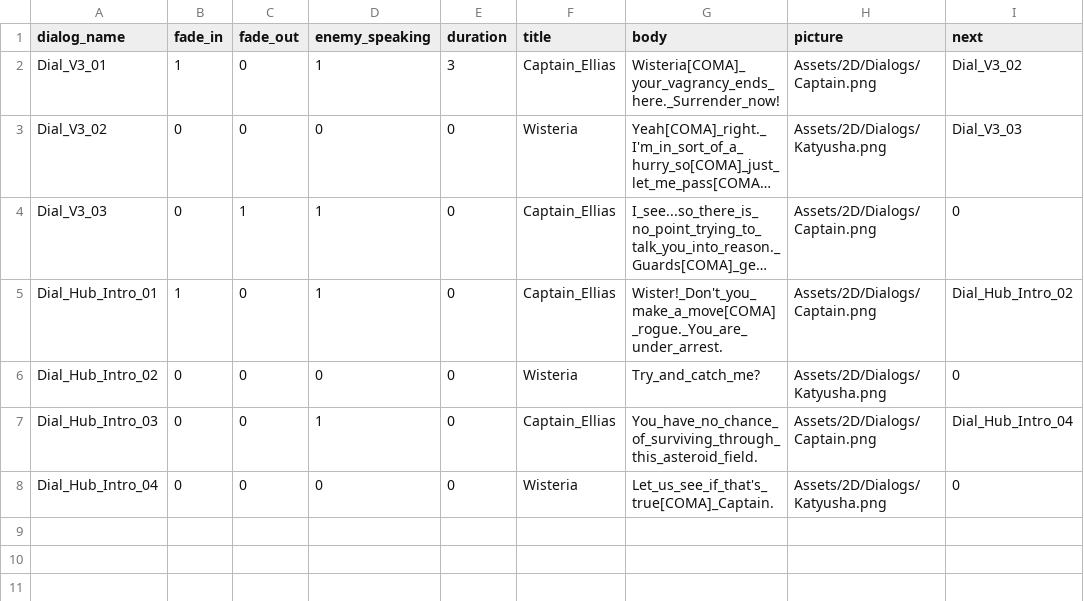
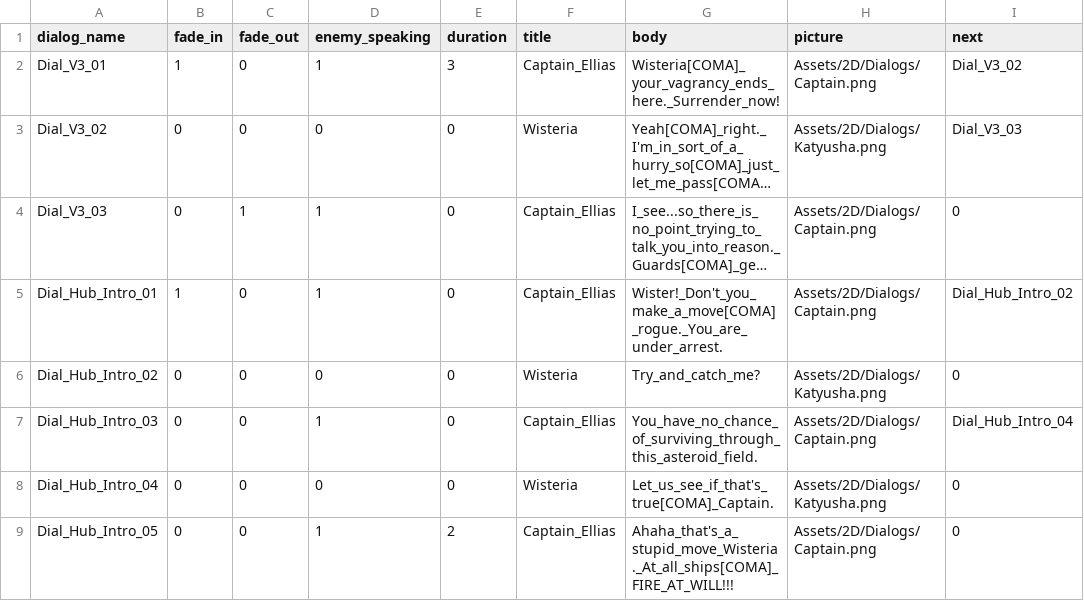
Before and after one commit to StarfighterDevTeam/StarFighter, a CSV file: Unstable/StarFighter/StarFighter/Assets/Scripts/Generated/Dialogs.csv, drawn as a sheet; long unchanged cells end in ….

Commit message:
Phase condition: player position + Timed dialogs not blocking update + Cleaning Respawn and transitions in scene
+ cleaning transitions

```diff
--- a/Unstable/StarFighter/StarFighter/Assets/Scripts/Generated/Dialogs.csv
+++ b/Unstable/StarFighter/StarFighter/Assets/Scripts/Generated/Dialogs.csv
@@ -8 +8,2 @@ Dial_Hub_Intro_03,0,0,1,0,Captain_Ellias,You_have_no_chance_of_surviving_through
 Dial_Hub_Intro_04,0,0,0,0,Wisteria,Let_us_see_if_that's_true[COMA]_Captain.,Assets/2D/Dialogs/Katyusha.png,0
+Dial_Hub_Intro_05,0,0,1,2,Captain_Ellias,Ahaha_that's_a_stupid_move_Wisteria._At_all_ships[COMA]_FIRE_AT_WILL!!!,Assets/2D/Dialogs/Captain.png,0
```
Also changed, not shown: Unstable/StarFighter/StarFighter/Assets/Scripts/Generated/EnemyPhases.csv, Unstable/StarFighter/StarFighter/Assets/Scripts/Scenes/Generated/Vanguard_HubIntro.csv, 21 other files.
